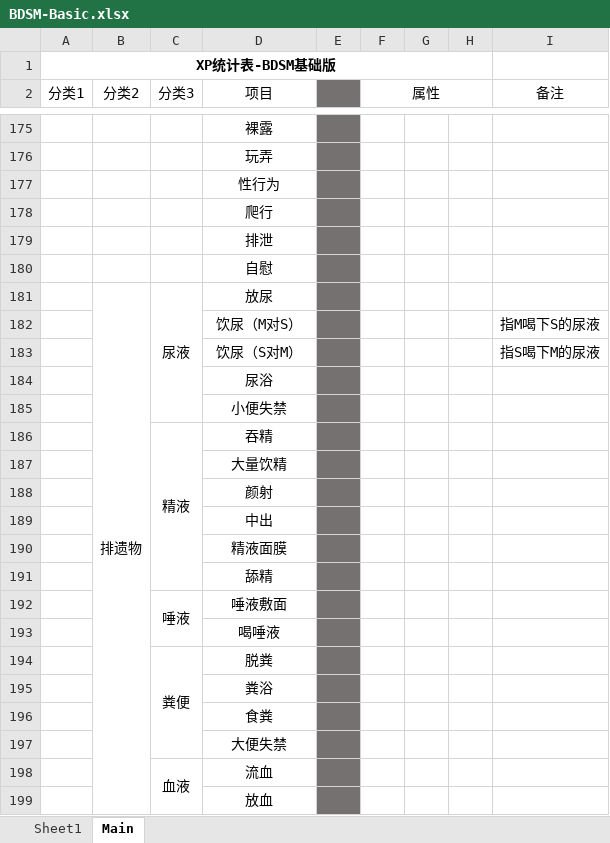
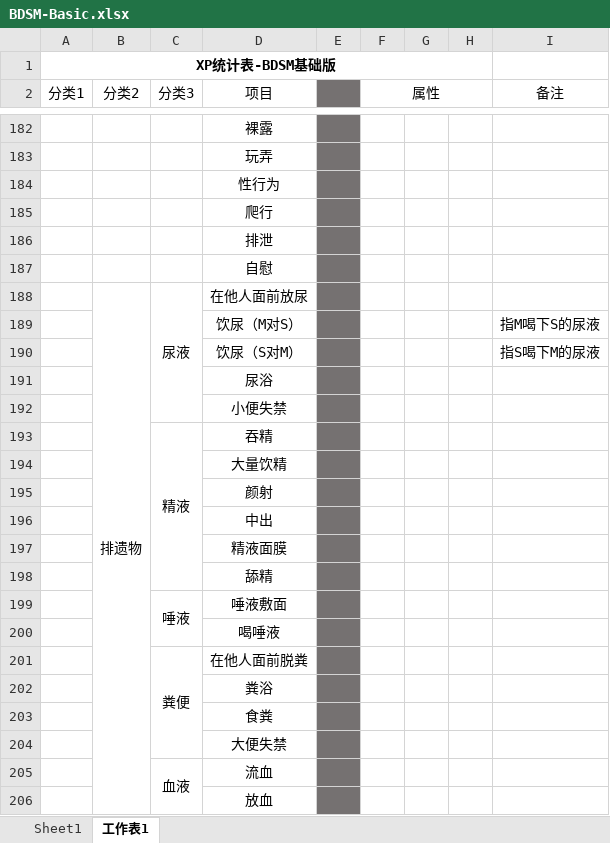
Before and after one commit to XiyuMomo/XP, an Excel workbook: BDSM-Basic.xlsx, sheet 工作表1, drawn as a sheet; only a part is shown, gaps mark what is left out; values as stored, in another font and other column widths than the file's, no borders; addresses are those after the commit; the diff covers the shown part only; the diff names each change by its address in the sheet, - before the commit and + after, or states it on an @@ line.

```diff
--- a/BDSM-Basic.xlsx (sheet 工作表1)
+++ b/BDSM-Basic.xlsx (sheet 工作表1)
-sheet tab: Main
+sheet tab: 工作表1
-D188 (项目): 放尿
+D188 (项目): 在他人面前放尿
-D201 (项目): 脱粪
+D201 (项目): 在他人面前脱粪
```
Also changed, not shown: 6 added rows, 27 removed rows, 1 moved row and 2 edited cells elsewhere in this sheet.
